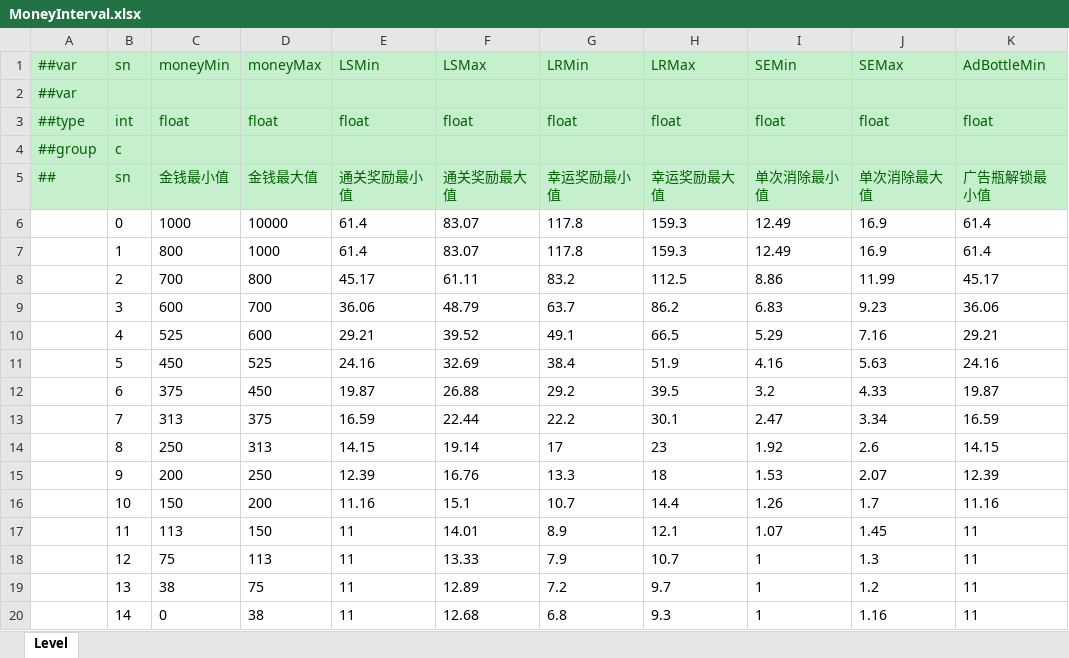
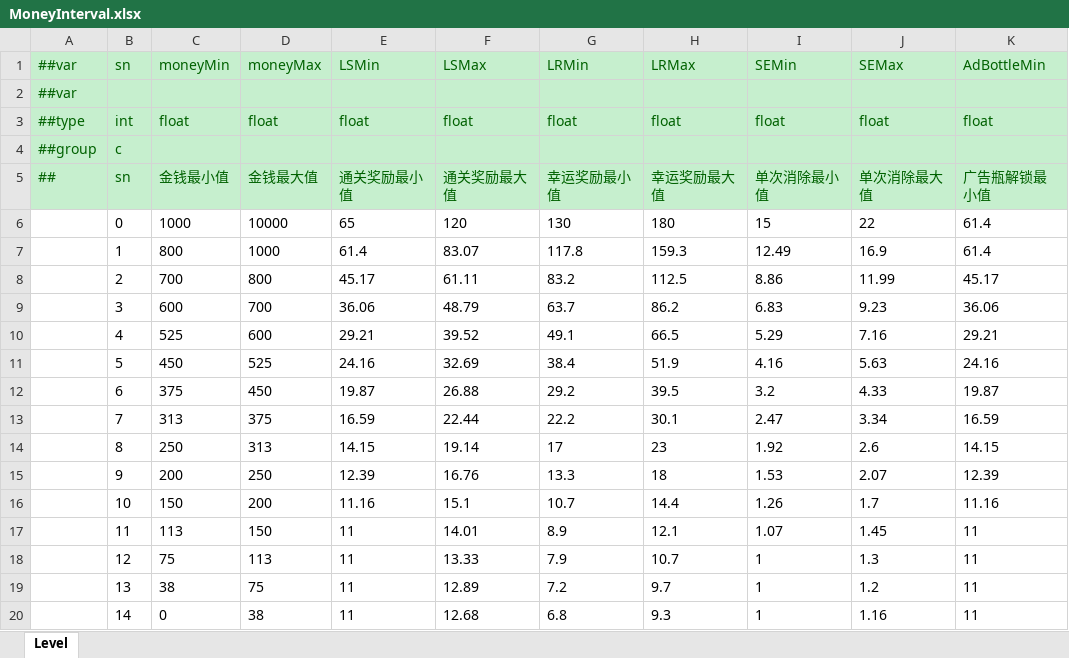
Before and after one commit to yuhuaichong1/AsWaterGameProj, an Excel workbook: DesignerConfigs/Datas/MoneyInterval.xlsx, sheet Level, drawn as a sheet; only a part is shown; values as stored, in another font and other column widths than the file's, no borders; the diff names each change by its address in the sheet, - before the commit and + after, or states it on an @@ line.

```diff
--- a/DesignerConfigs/Datas/MoneyInterval.xlsx (sheet Level)
+++ b/DesignerConfigs/Datas/MoneyInterval.xlsx (sheet Level)
-E6 (LSMin): 61.4
+E6 (LSMin): 65
-F6 (LSMax): 83.07
+F6 (LSMax): 120
-G6 (LRMin): 117.8
+G6 (LRMin): 130
-H6 (LRMax): 159.3
+H6 (LRMax): 180
-I6 (SEMin): 12.49
+I6 (SEMin): 15
-J6 (SEMax): 16.9
+J6 (SEMax): 22
```
Also changed, not shown: 4 other files.
